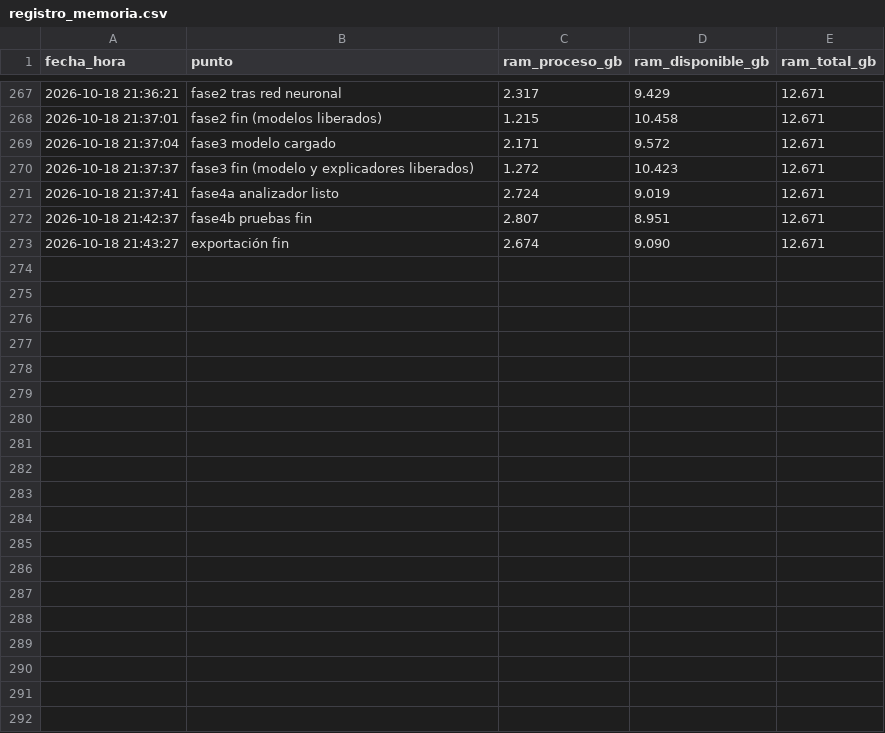
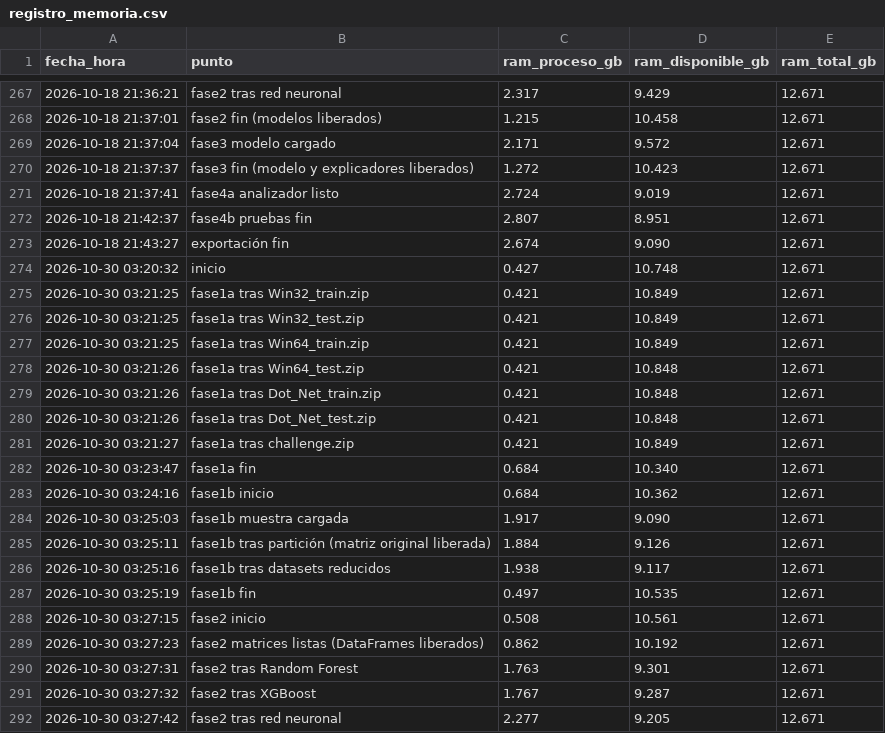
Before and after one commit to jhgar059/repo_proyecto, a CSV file: registro_memoria.csv, drawn as a sheet; only a part is shown, gaps mark what is left out; the diff covers the shown part only; the diff names each change by its address in the sheet, - before the commit and + after, or states it on an @@ line.

Commit message:
Resultados EMBER2024: fases 1-4 (código, resúmenes y figuras)

```diff
--- a/registro_memoria.csv
+++ b/registro_memoria.csv
+row 274: 2026-10-30 03:20:32 | inicio | 0.427 | 10.748 | 12.671
+row 275: 2026-10-30 03:21:25 | fase1a tras Win32_train.zip | 0.421 | 10.849 | 12.671
+row 276: 2026-10-30 03:21:25 | fase1a tras Win32_test.zip | 0.421 | 10.849 | 12.671
+row 277: 2026-10-30 03:21:25 | fase1a tras Win64_train.zip | 0.421 | 10.849 | 12.671
+row 278: 2026-10-30 03:21:26 | fase1a tras Win64_test.zip | 0.421 | 10.848 | 12.671
+row 279: 2026-10-30 03:21:26 | fase1a tras Dot_Net_train.zip | 0.421 | 10.848 | 12.671
+row 280: 2026-10-30 03:21:26 | fase1a tras Dot_Net_test.zip | 0.421 | 10.848 | 12.671
+row 281: 2026-10-30 03:21:27 | fase1a tras challenge.zip | 0.421 | 10.849 | 12.671
+row 282: 2026-10-30 03:23:47 | fase1a fin | 0.684 | 10.340 | 12.671
+row 283: 2026-10-30 03:24:16 | fase1b inicio | 0.684 | 10.362 | 12.671
+row 284: 2026-10-30 03:25:03 | fase1b muestra cargada | 1.917 | 9.090 | 12.671
+row 285: 2026-10-30 03:25:11 | fase1b tras partición (matriz original liberada) | 1.884 | 9.126 | 12.671
+row 286: 2026-10-30 03:25:16 | fase1b tras datasets reducidos | 1.938 | 9.117 | 12.671
+row 287: 2026-10-30 03:25:19 | fase1b fin | 0.497 | 10.535 | 12.671
+row 288: 2026-10-30 03:27:15 | fase2 inicio | 0.508 | 10.561 | 12.671
+row 289: 2026-10-30 03:27:23 | fase2 matrices listas (DataFrames liberados) | 0.862 | 10.192 | 12.671
+row 290: 2026-10-30 03:27:31 | fase2 tras Random Forest | 1.763 | 9.301 | 12.671
+row 291: 2026-10-30 03:27:32 | fase2 tras XGBoost | 1.767 | 9.287 | 12.671
+row 292: 2026-10-30 03:27:42 | fase2 tras red neuronal | 2.277 | 9.205 | 12.671
```
Also changed, not shown: 9 added rows elsewhere in this file, cuadro_cumplimiento_metas.csv, evidencias/00_indice_evidencias.csv, 22 other files.
